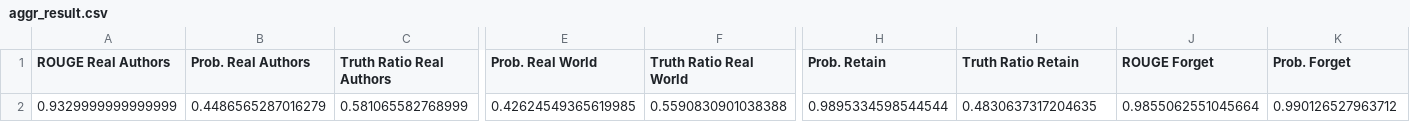
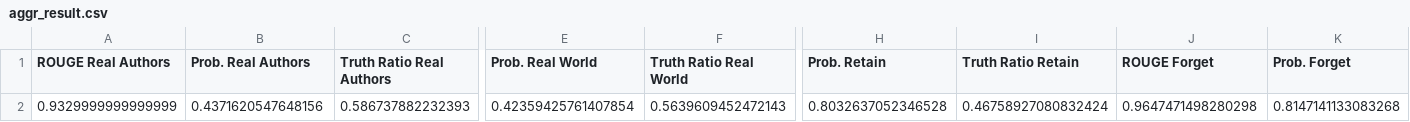
Before and after one commit to shariqahn/tofu, a CSV file: model_outputs/WISE_dummy_forget10_perturbed/eval_results/ds_size300/aggr_result.csv, drawn as a sheet; only a part is shown, gaps mark what is left out; the diff covers the shown part only; the diff names each change by its address in the sheet, - before the commit and + after, or states it on an @@ line.

Commit message:
wise dummy w directly using wise for model

```diff
--- a/model_outputs/WISE_dummy_forget10_perturbed/eval_results/ds_size300/aggr_result.csv
+++ b/model_outputs/WISE_dummy_forget10_perturbed/eval_results/ds_size300/aggr_result.csv
-B2 (Prob. Real Authors): 0.4486565287016279
+B2 (Prob. Real Authors): 0.4371620547648156
-C2 (Truth Ratio Real Authors): 0.581065582768999
+C2 (Truth Ratio Real Authors): 0.586737882232393
-E2 (Prob. Real World): 0.42624549365619985
+E2 (Prob. Real World): 0.42359425761407854
-F2 (Truth Ratio Real World): 0.5590830901038388
+F2 (Truth Ratio Real World): 0.5639609452472143
-H2 (Prob. Retain): 0.9895334598544544
+H2 (Prob. Retain): 0.8032637052346528
-I2 (Truth Ratio Retain): 0.4830637317204635
+I2 (Truth Ratio Retain): 0.46758927080832424
-J2 (ROUGE Forget): 0.9855062551045664
+J2 (ROUGE Forget): 0.9647471498280298
-K2 (Prob. Forget): 0.990126527963712
+K2 (Prob. Forget): 0.8147141133083268
```
Also changed, not shown: 2 edited cells elsewhere in this file, 8 other files.
